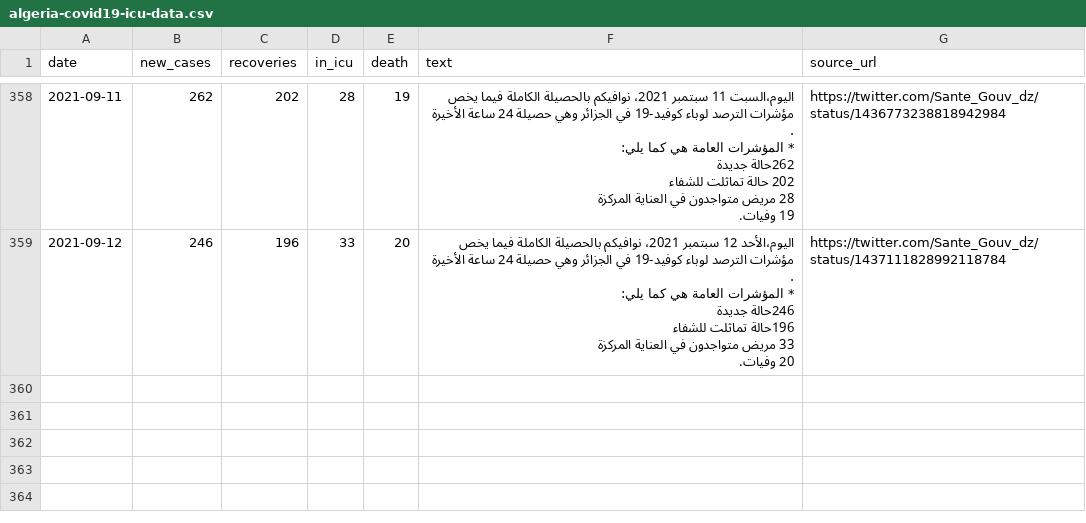
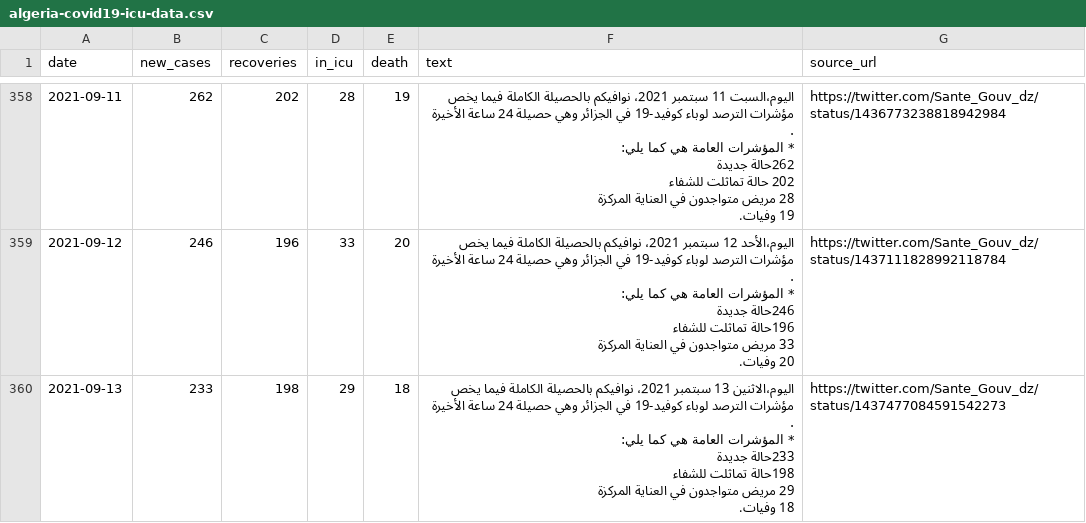
Before and after one commit to yasserkaddour/covid19-icu-data-algeria, a CSV file: algeria-covid19-icu-data.csv, drawn as a sheet; only a part is shown, gaps mark what is left out; ↵ is a line break in a cell; the diff names each change by its address in the sheet, - before the commit and + after, or states it on an @@ line.

Commit message:
2021-09-13 automatic updates

```diff
--- a/algeria-covid19-icu-data.csv
+++ b/algeria-covid19-icu-data.csv
+row 360: 2021-09-13 | 233 | 198 | 29 | 18 | اليوم،الاثنين 13 سبتمبر 2021، نوافيكم بالحصيلة الكاملة فيما يخص مؤشرات الترصد لوباء كوفيد-19 في الجزائر وهي حصيلة 24 ساعة الأخيرة . ↵ * المؤشرات العامة هي كما يلي: ↵ 233حالة جديدة ↵ 198حالة تماثلت للشفاء ↵ 29 مريض متواجدون في العناية المركزة ↵ 18 وفيات. | https://twitter.com/Sante_Gouv_dz/status/1437477084591542273
```
